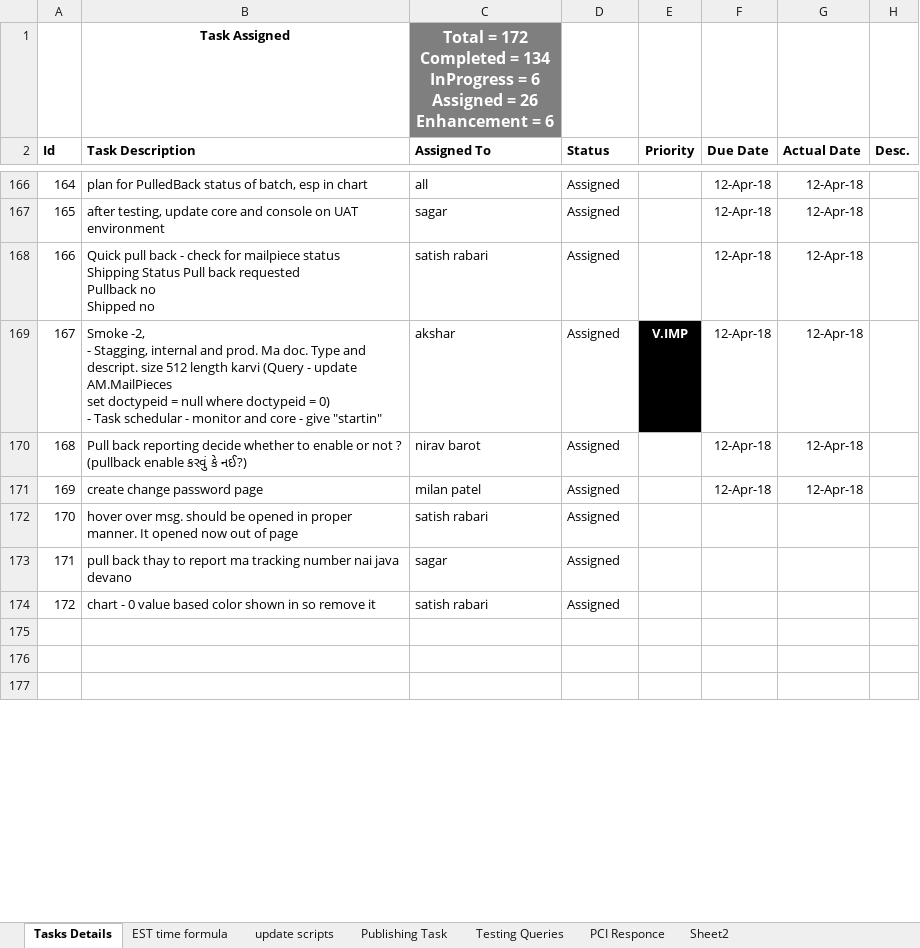
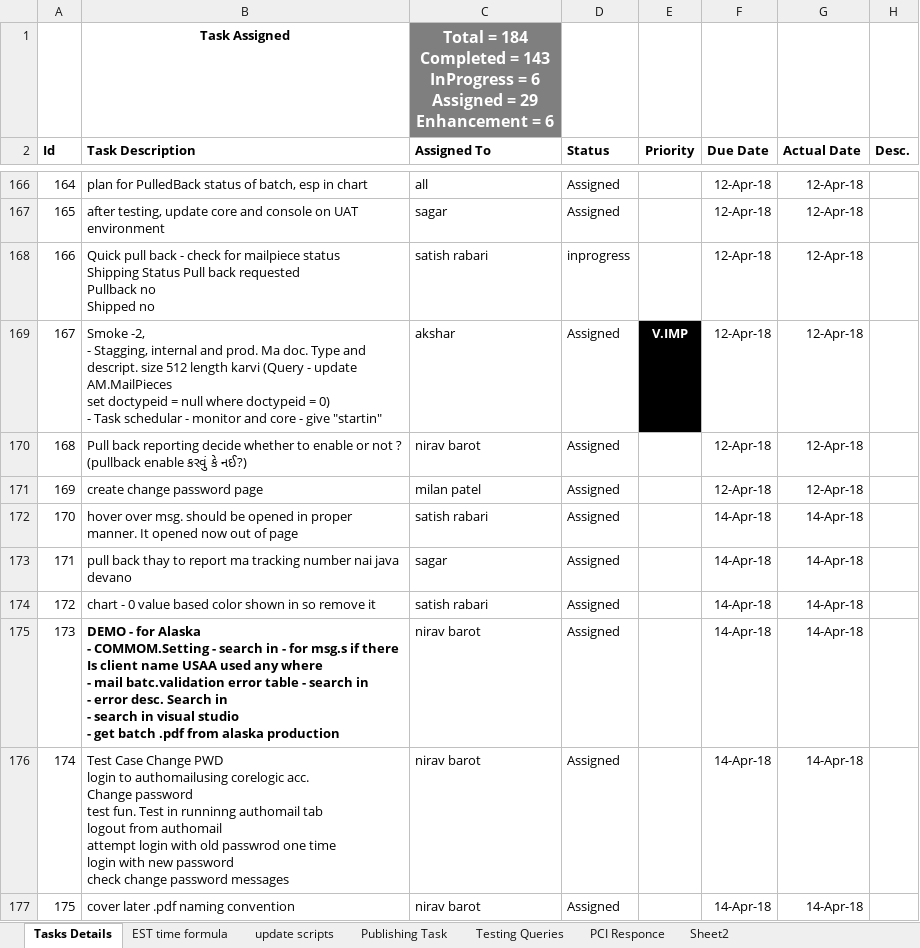
Before and after one commit to kaushikraj302000-glitch/AuthoMail-Cotality, an Excel workbook: docs/Task-Tracking.xlsx, sheet Tasks Details, drawn as a sheet; only a part is shown, gaps mark what is left out; values as stored, in another font and other column widths than the file's, no borders; conditional formats not drawn; ↵ is a line break in a cell; the diff covers the shown part only; the diff names each change by its address in the sheet, - before the commit and + after, or states it on an @@ line.

Commit message:
task-trackinng file update

```diff
--- a/docs/Task-Tracking.xlsx (sheet Tasks Details)
+++ b/docs/Task-Tracking.xlsx (sheet Tasks Details)
-C1 (Assigned To): Total = 172 ↵ Completed = 134 ↵ InProgress = 6 ↵ Assigned = 26 ↵ Enhancement =…
+C1 (Assigned To): Total = 184 ↵ Completed = 143 ↵ InProgress = 6 ↵ Assigned = 29 ↵ Enhancement =…
-D168 (Status): Assigned
+D168 (Status): inprogress
-F172:F174 (Due Date): (empty)
+F172:F174 (Due Date): 14-Apr-18
-G172:G174 (Actual Date): (empty)
+G172:G174 (Actual Date): 14-Apr-18
-row 175: (empty)
+row 175: 173 | DEMO - for Alaska ↵ - COMMOM.Setting - search in - for msg.s if there Is client name USAA used any where ↵ - mail batc.validation error table - search in ↵ - error desc. Search in ↵ - search in visual studio ↵ - get batch .pdf from alaska production | nirav barot | Assigned |  | 14-Apr-18 | 14-Apr-18
-row 176: (empty)
+row 176: 174 | Test Case Change PWD ↵ login to authomailusing corelogic acc. ↵ Change password ↵ test fun. Test in runninng authomail tab ↵ logout from authomail ↵ attempt login with old passwrod one time ↵ login with new password ↵ check change password messages | nirav barot | Assigned |  | 14-Apr-18 | 14-Apr-18
-row 177: (empty)
+row 177: 175 | cover later .pdf naming convention | nirav barot | Assigned |  | 14-Apr-18 | 14-Apr-18
```
Also changed, not shown: 67 edited cells and cell formats elsewhere in this sheet, sheet EST time formula.
